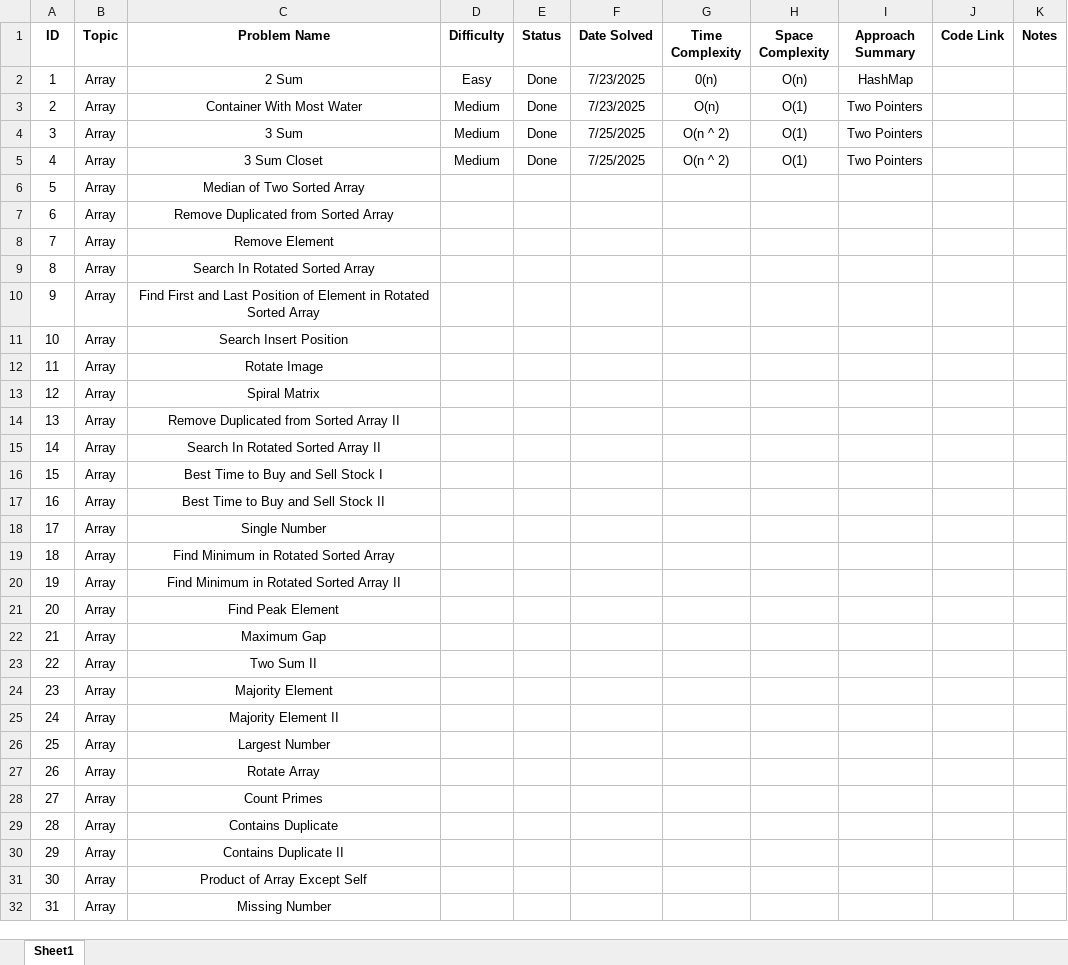
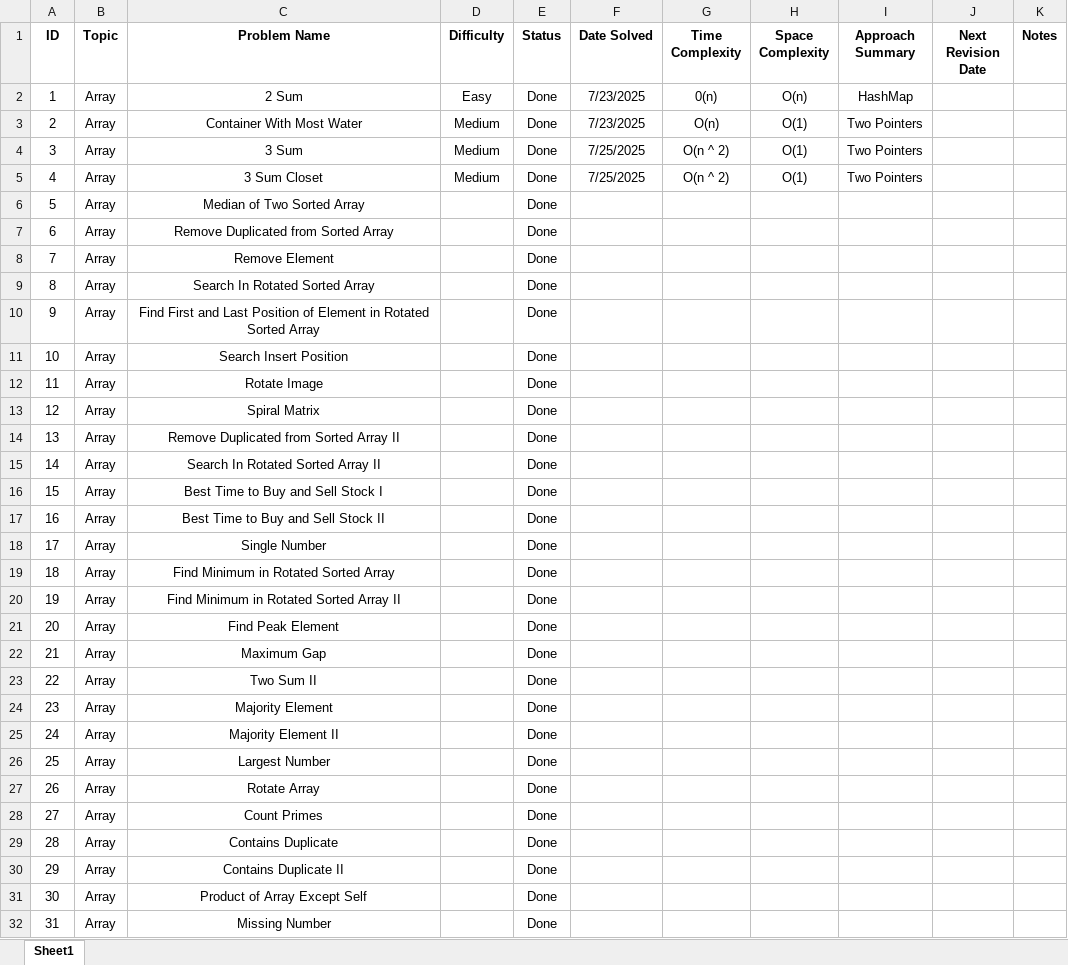
Before and after one commit to Aviral-Kaushik/Dsa-Interview-Prep, an Excel workbook: LeetCode_Practice_Tracker_Aviral.xlsx, sheet Sheet1, drawn as a sheet; only a part is shown; values as stored, in another font and other column widths than the file's, no borders; the diff covers the shown part only; the diff names each change by its address in the sheet, - before the commit and + after, or states it on an @@ line.

```diff
--- a/LeetCode_Practice_Tracker_Aviral.xlsx (sheet Sheet1)
+++ b/LeetCode_Practice_Tracker_Aviral.xlsx (sheet Sheet1)
-J1: Code Link
+J1: Next Revision Date
-E6:E32 (Status): (empty)
+E6:E32 (Status): Done
```
Also changed, not shown: 19 added rows and 10 edited cells elsewhere in this sheet, 2 other files.
